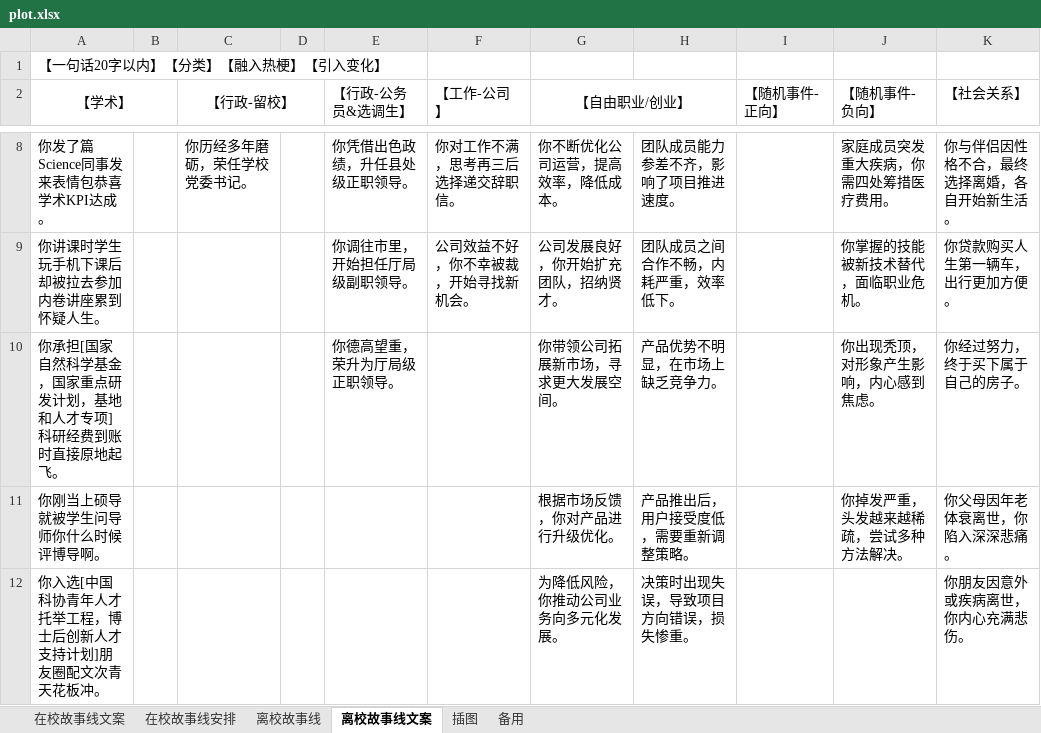
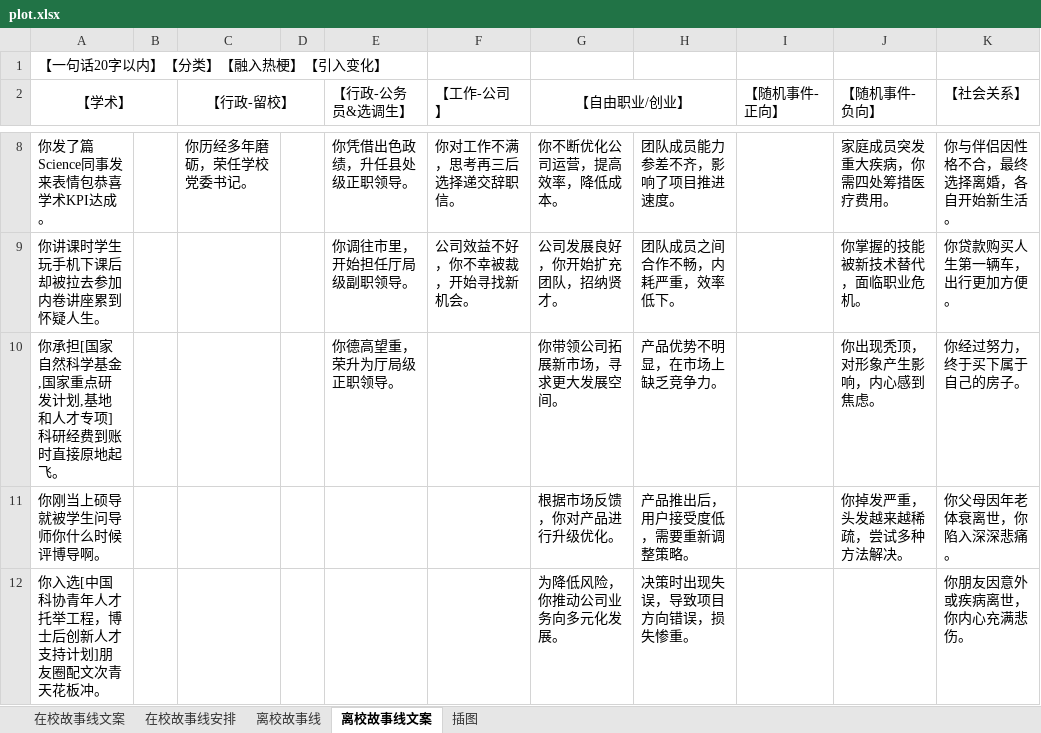
Before and after one commit to Yinyaommmm/Reborn_Fdu, an Excel workbook: public/plot.xlsx, sheet 离校故事线文案, drawn as a sheet; only a part is shown, gaps mark what is left out; values as stored, in another font and other column widths than the file's, no borders; the diff names each change by its address in the sheet, - before the commit and + after, or states it on an @@ line.

```diff
--- a/public/plot.xlsx (sheet 离校故事线文案)
+++ b/public/plot.xlsx (sheet 离校故事线文案)
-sheet tab: 备用
-A10 (【学术】): 你承担[国家自然科学基金，国家重点研发计划，基地和人才专项]科研经费到账时直接原地起飞。
+A10 (【学术】): 你承担[国家自然科学基金,国家重点研发计划,基地和人才专项]科研经费到账时直接原地起飞。
```
Also changed, not shown: sheet 在校故事线文案, sheet 离校故事线, sheet 在校故事线安排, charts or pictures, 7 other files.
